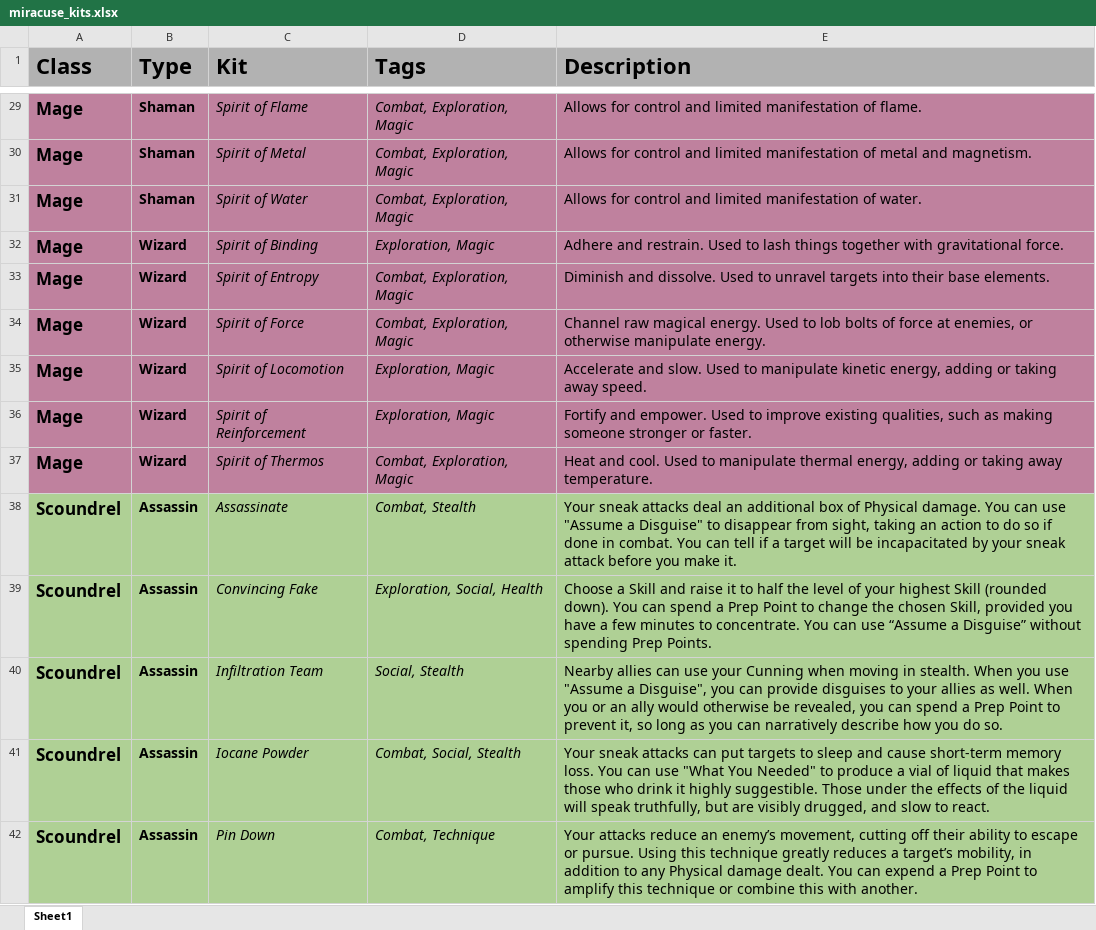
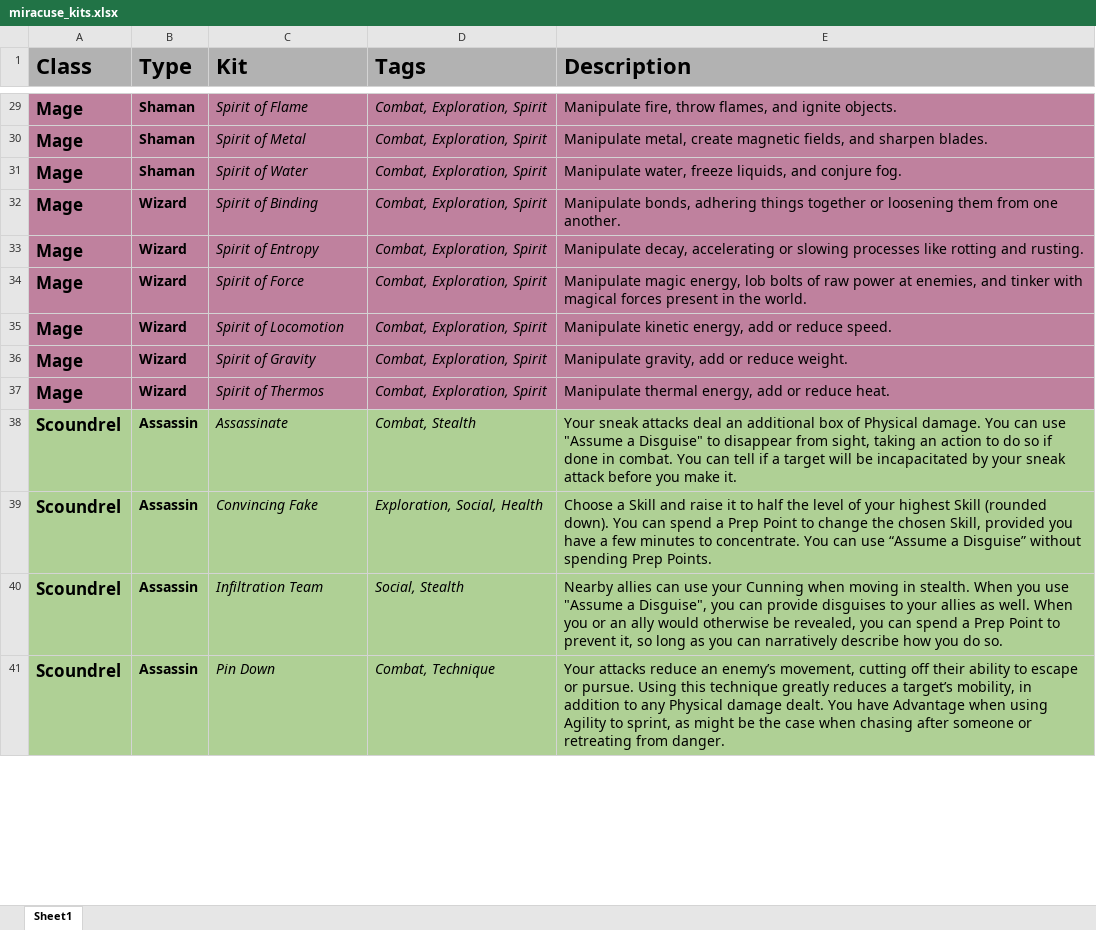
Before and after one commit to miracuse/miracuse.github.io, an Excel workbook: miracuse_kits.xlsx, sheet Sheet1, drawn as a sheet; only a part is shown, gaps mark what is left out; values as stored, in another font and other column widths than the file's, no borders; charts and pictures not drawn; removed rows and columns are numbered as before the commit, all else as after; the diff covers the shown part only; the diff names each change by its address in the sheet, - before the commit and + after, or states it on an @@ line.

```diff
--- a/miracuse_kits.xlsx (sheet Sheet1)
+++ b/miracuse_kits.xlsx (sheet Sheet1)
-D29:D31 (Tags): Combat, Exploration, Magic
+D29:D31 (Tags): Combat, Exploration, Spirit
-E29 (Description): Allows for control and limited manifestation of flame.
+E29 (Description): Manipulate fire, throw flames, and ignite objects.
-E30 (Description): Allows for control and limited manifestation of metal and magnetism.
+E30 (Description): Manipulate metal, create magnetic fields, and sharpen blades.
-E31 (Description): Allows for control and limited manifestation of water.
+E31 (Description): Manipulate water, freeze liquids, and conjure fog.
-D32 (Tags): Exploration, Magic
+D32 (Tags): Combat, Exploration, Spirit
-E32 (Description): Adhere and restrain. Used to lash things together with gravitational force.
+E32 (Description): Manipulate bonds, adhering things together or loosening them from one another.
-D33:D34 (Tags): Combat, Exploration, Magic
+D33:D34 (Tags): Combat, Exploration, Spirit
-E33 (Description): Diminish and dissolve. Used to unravel targets into their base elements.
+E33 (Description): Manipulate decay, accelerating or slowing processes like rotting and rusting.
-E34 (Description): Channel raw magical energy. Used to lob bolts of force at enemies, or otherwise manipulate energy.
+E34 (Description): Manipulate magic energy, lob bolts of raw power at enemies, and tinker with magical forces present in the world.
-D35:D36 (Tags): Exploration, Magic
+D35:D36 (Tags): Combat, Exploration, Spirit
-E35 (Description): Accelerate and slow. Used to manipulate kinetic energy, adding or taking away speed.
+E35 (Description): Manipulate kinetic energy, add or reduce speed.
-C36 (Kit): Spirit of Reinforcement
+C36 (Kit): Spirit of Gravity
-E36 (Description): Fortify and empower. Used to improve existing qualities, such as making someone stronger or faster.
+E36 (Description): Manipulate gravity, add or reduce weight.
-D37 (Tags): Combat, Exploration, Magic
+D37 (Tags): Combat, Exploration, Spirit
-E37 (Description): Heat and cool. Used to manipulate thermal energy, adding or taking away temperature.
+E37 (Description): Manipulate thermal energy, add or reduce heat.
-row 41: Scoundrel | Assassin | Iocane Powder | Combat, Social, Stealth | Your sneak attacks can put targets to sleep and cause short-term memory loss. You can use "What You Needed" to produce a vial of liquid that makes those who drink it highly suggestible. Those under the effects of the liquid will speak truthfully, but are visibly drugged, and slow to react.
-E41 (Description): …dealt. You can expend a Prep Point to amplify this technique or combine this with another.
+E41 (Description): …dealt. You have Advantage when using Agility to sprint, as might be the case when chasing after someone or retreating from danger.
```
Also changed, not shown: 1 added row and 64 edited cells elsewhere in this sheet, 13 other files.
